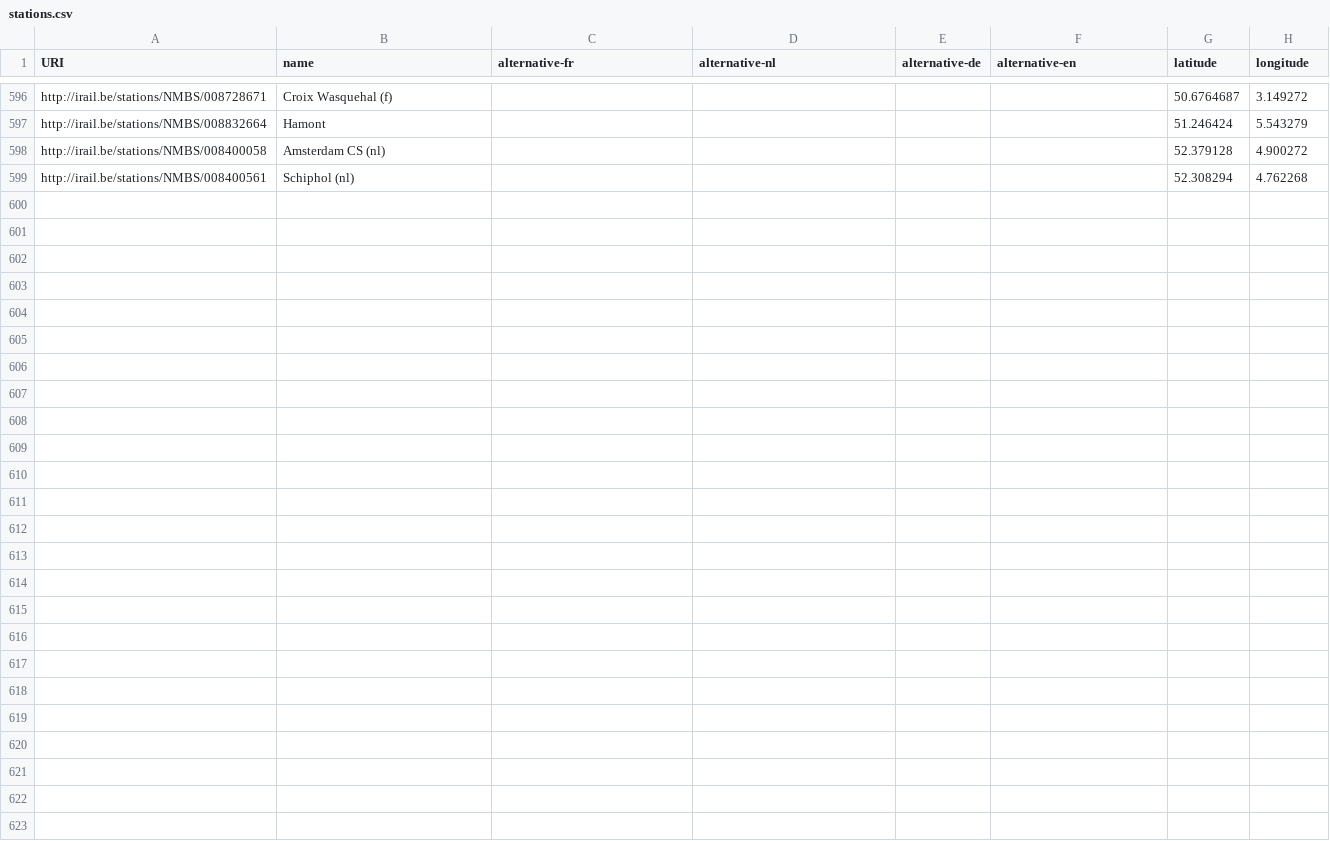
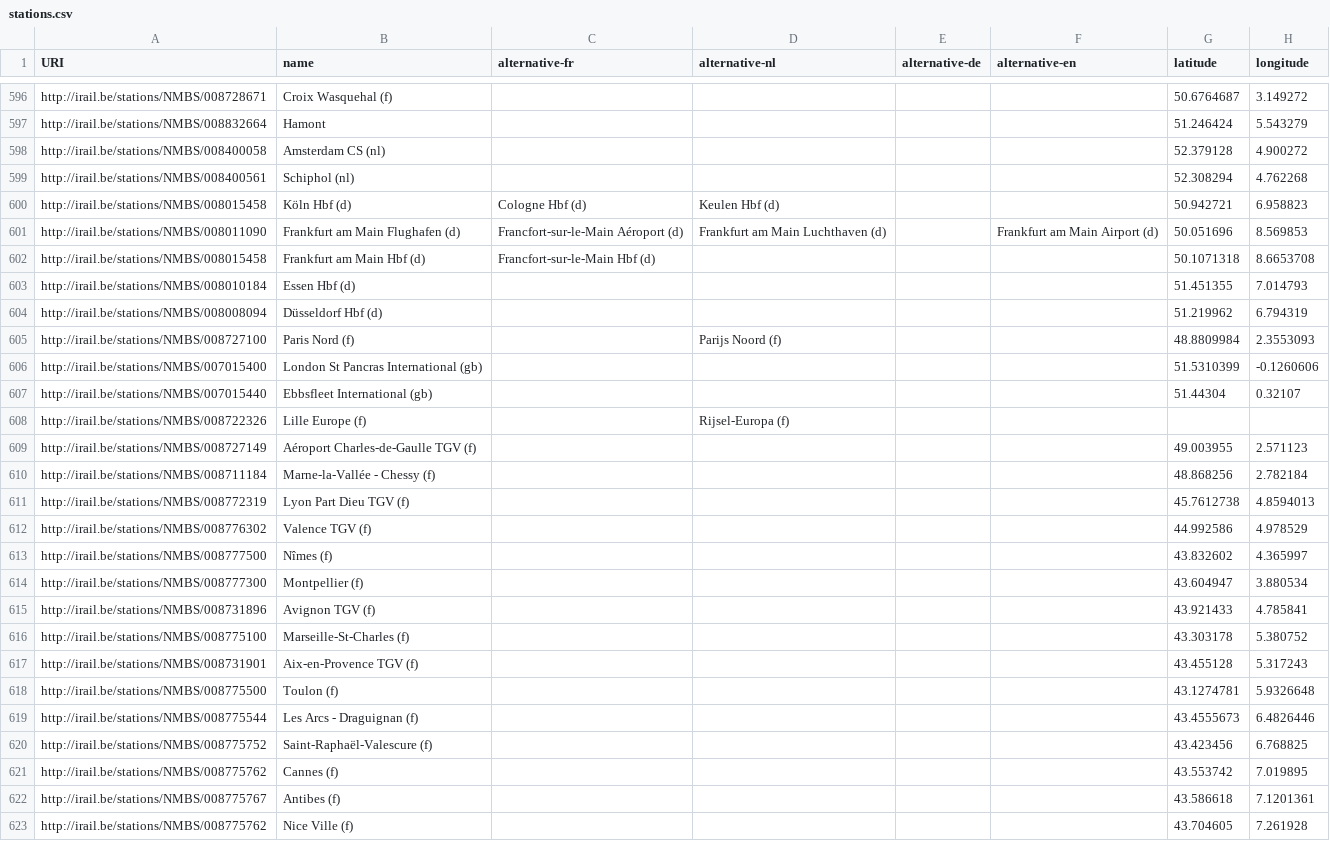
Before and after one commit to iRail/stations, a CSV file: stations.csv, drawn as a sheet; only a part is shown, gaps mark what is left out; the diff names each change by its address in the sheet, - before the commit and + after, or states it on an @@ line.

Commit message:
Additional international stations
These stations are stops for several international high speed trains
stopping in Brussels-Midi.

```diff
--- a/stations.csv
+++ b/stations.csv
+row 600: http://irail.be/stations/NMBS/008015458 | Köln Hbf (d) | Cologne Hbf (d) | Keulen Hbf (d) |  |  | 50.942721 | 6.958823
+row 601: http://irail.be/stations/NMBS/008011090 | Frankfurt am Main Flughafen (d) | Francfort-sur-le-Main Aéroport (d) | Frankfurt am Main Luchthaven (d) |  | Frankfurt am Main Airport (d) | 50.051696 | 8.569853
+row 602: http://irail.be/stations/NMBS/008015458 | Frankfurt am Main Hbf (d) | Francfort-sur-le-Main Hbf (d) |  |  |  | 50.1071318 | 8.6653708
+row 603: http://irail.be/stations/NMBS/008010184 | Essen Hbf (d) |  |  |  |  | 51.451355 | 7.014793
+row 604: http://irail.be/stations/NMBS/008008094 | Düsseldorf Hbf (d) |  |  |  |  | 51.219962 | 6.794319
+row 605: http://irail.be/stations/NMBS/008727100 | Paris Nord (f) |  | Parijs Noord (f) |  |  | 48.8809984 | 2.3553093
+row 606: http://irail.be/stations/NMBS/007015400 | London St Pancras International (gb) |  |  |  |  | 51.5310399 | -0.1260606
+row 607: http://irail.be/stations/NMBS/007015440 | Ebbsfleet International (gb) |  |  |  |  | 51.44304 | 0.32107
+row 608: http://irail.be/stations/NMBS/008722326 | Lille Europe (f) |  | Rijsel-Europa (f)
+row 609: http://irail.be/stations/NMBS/008727149 | Aéroport Charles-de-Gaulle TGV (f) |  |  |  |  | 49.003955 | 2.571123
+row 610: http://irail.be/stations/NMBS/008711184 | Marne-la-Vallée - Chessy (f) |  |  |  |  | 48.868256 | 2.782184
+row 611: http://irail.be/stations/NMBS/008772319 | Lyon Part Dieu TGV (f) |  |  |  |  | 45.7612738 | 4.8594013
+row 612: http://irail.be/stations/NMBS/008776302 | Valence TGV (f) |  |  |  |  | 44.992586 | 4.978529
+row 613: http://irail.be/stations/NMBS/008777500 | Nîmes (f) |  |  |  |  | 43.832602 | 4.365997
+row 614: http://irail.be/stations/NMBS/008777300 | Montpellier (f) |  |  |  |  | 43.604947 | 3.880534
+row 615: http://irail.be/stations/NMBS/008731896 | Avignon TGV (f) |  |  |  |  | 43.921433 | 4.785841
+row 616: http://irail.be/stations/NMBS/008775100 | Marseille-St-Charles (f) |  |  |  |  | 43.303178 | 5.380752
+row 617: http://irail.be/stations/NMBS/008731901 | Aix-en-Provence TGV (f) |  |  |  |  | 43.455128 | 5.317243
+row 618: http://irail.be/stations/NMBS/008775500 | Toulon (f) |  |  |  |  | 43.1274781 | 5.9326648
+row 619: http://irail.be/stations/NMBS/008775544 | Les Arcs - Draguignan (f) |  |  |  |  | 43.4555673 | 6.4826446
+row 620: http://irail.be/stations/NMBS/008775752 | Saint-Raphaël-Valescure (f) |  |  |  |  | 43.423456 | 6.768825
+row 621: http://irail.be/stations/NMBS/008775762 | Cannes (f) |  |  |  |  | 43.553742 | 7.019895
+row 622: http://irail.be/stations/NMBS/008775767 | Antibes (f) |  |  |  |  | 43.586618 | 7.1201361
+row 623: http://irail.be/stations/NMBS/008775762 | Nice Ville (f) |  |  |  |  | 43.704605 | 7.261928
```
